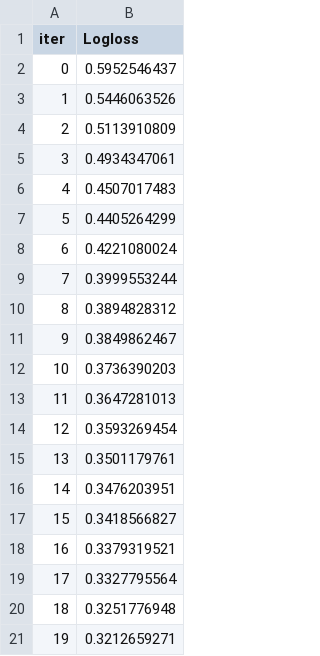
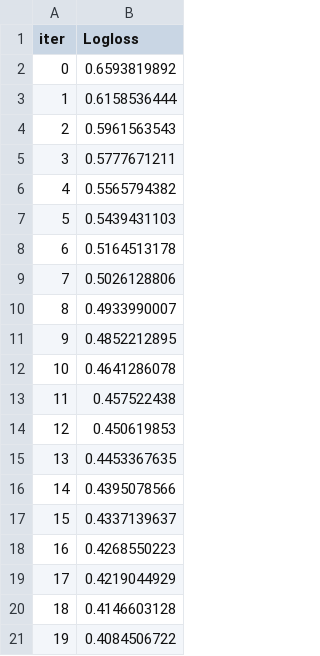
Before and after one commit to micheleishere/CO2, a TSV file: catboost_info/learn_error.tsv, drawn as a sheet.

```diff
--- a/catboost_info/learn_error.tsv
+++ b/catboost_info/learn_error.tsv
@@ -1,21 +1,21 @@
 iter	Logloss
-0	0.5952546437
-1	0.5446063526
-2	0.5113910809
-3	0.4934347061
-4	0.4507017483
-5	0.4405264299
-6	0.4221080024
-7	0.3999553244
-8	0.3894828312
-9	0.3849862467
-10	0.3736390203
-11	0.3647281013
-12	0.3593269454
-13	0.3501179761
-14	0.3476203951
-15	0.3418566827
-16	0.3379319521
-17	0.3327795564
-18	0.3251776948
-19	0.3212659271
+0	0.6593819892
+1	0.6158536444
+2	0.5961563543
+3	0.5777671211
+4	0.5565794382
+5	0.5439431103
+6	0.5164513178
+7	0.5026128806
+8	0.4933990007
+9	0.4852212895
+10	0.4641286078
+11	0.457522438
+12	0.450619853
+13	0.4453367635
+14	0.4395078566
+15	0.4337139637
+16	0.4268550223
+17	0.4219044929
+18	0.4146603128
+19	0.4084506722
```
Also changed, not shown: 4 other files.
